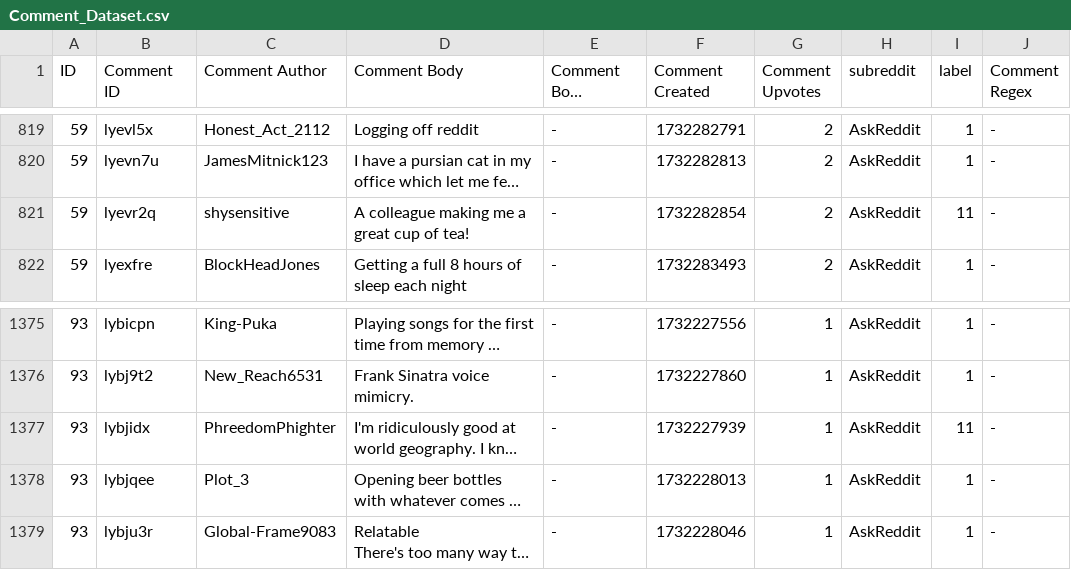
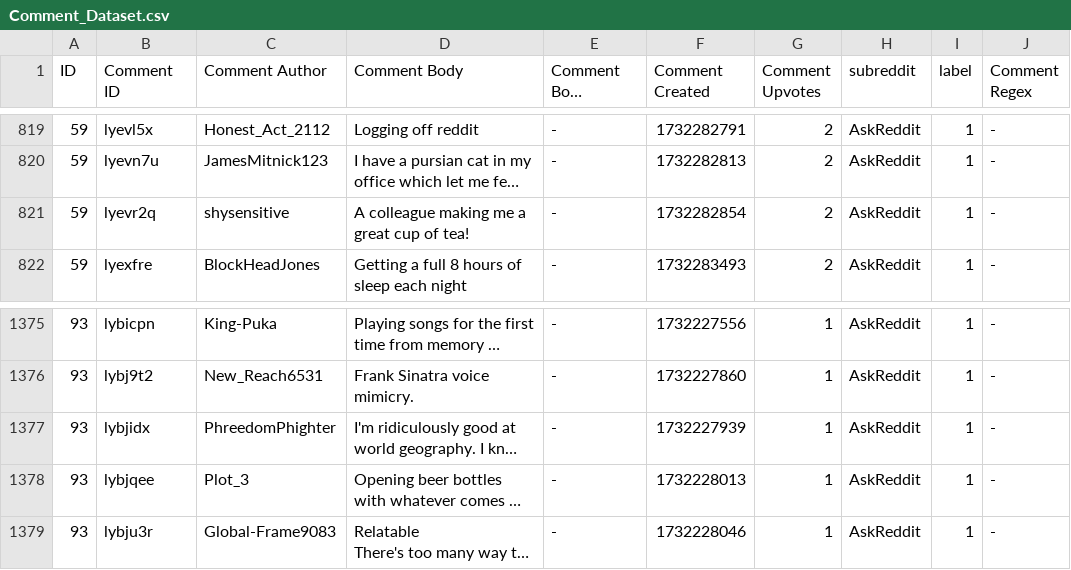
Before and after one commit to zerodrive16/SentimentAnalysis-WPS-, a CSV file: WebApplication/Dataset/Comment_Dataset.csv, drawn as a sheet; only a part is shown, gaps mark what is left out; long unchanged cells end in …; the diff names each change by its address in the sheet, - before the commit and + after, or states it on an @@ line.

```diff
--- a/WebApplication/Dataset/Comment_Dataset.csv
+++ b/WebApplication/Dataset/Comment_Dataset.csv
-I821 (label): 11
+I821 (label): 1
-I1377 (label): 11
+I1377 (label): 1
```
Also changed, not shown: 5 other files.
